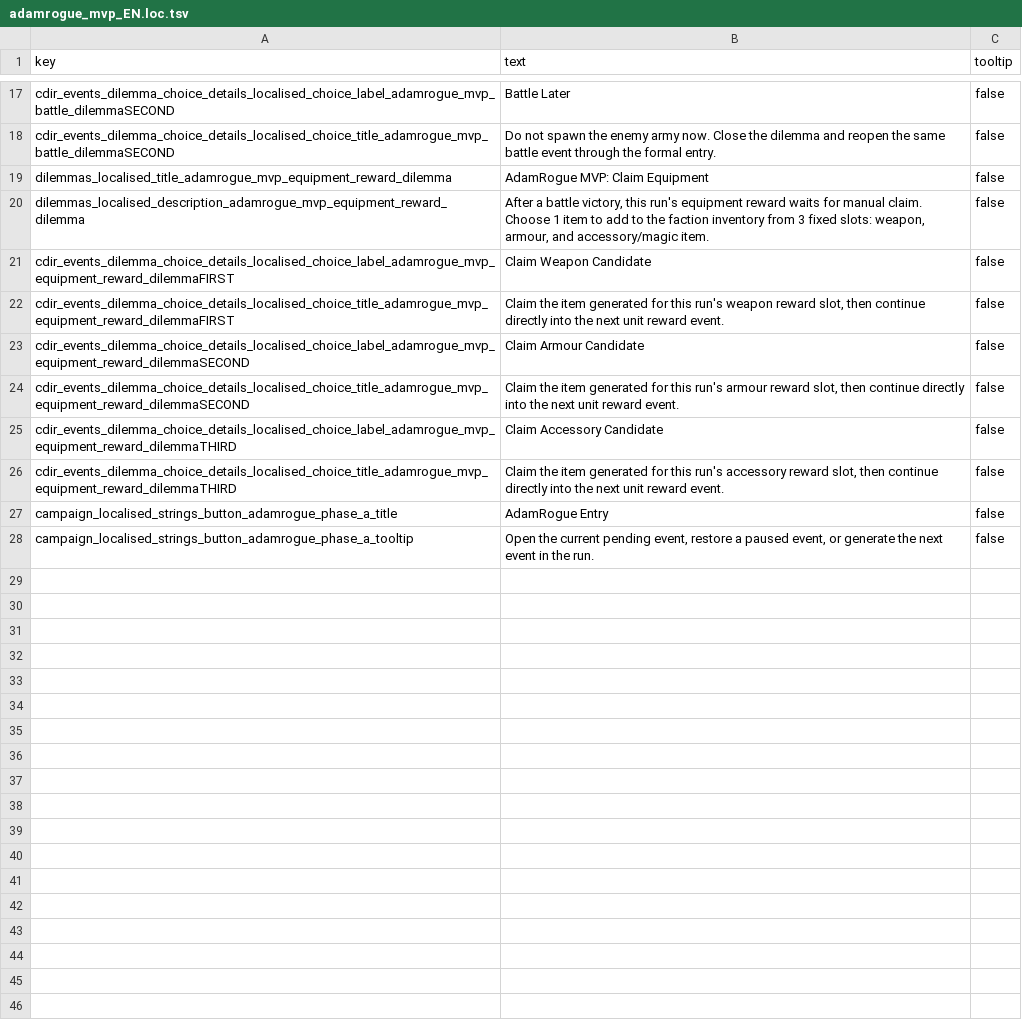
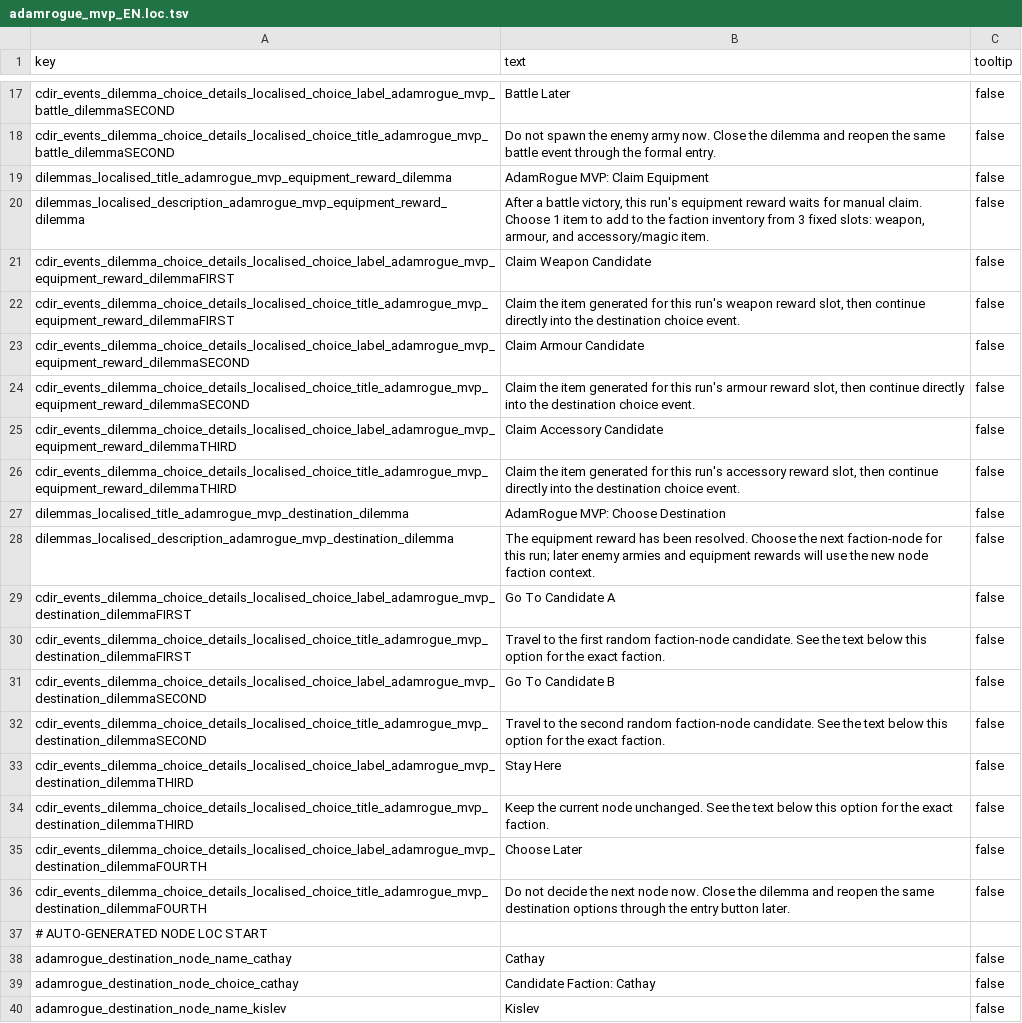
Before and after one commit to ZhongshuZheng/TotalWarIIIMod-RogueTheWarHammer, a TSV file: text/db/en/adamrogue_mvp_EN.loc.tsv, drawn as a sheet; only a part is shown, gaps mark what is left out; the shorter side is filled out with more unchanged rows; the diff covers the shown part only.

```diff
--- a/text/db/en/adamrogue_mvp_EN.loc.tsv
+++ b/text/db/en/adamrogue_mvp_EN.loc.tsv
@@ -21,6 +21,20 @@ dilemmas_localised_description_adamrogue_mvp_equipment_reward_dilemma	After a ba
 cdir_events_dilemma_choice_details_localised_choice_label_adamrogue_mvp_equipment_reward_dilemmaFIRST	Claim Weapon Candidate	false
-cdir_events_dilemma_choice_details_localised_choice_title_adamrogue_mvp_equipment_reward_dilemmaFIRST	Claim the item generated for this run's weapon reward slot, then continue directly into the next unit reward event.	false
+cdir_events_dilemma_choice_details_localised_choice_title_adamrogue_mvp_equipment_reward_dilemmaFIRST	Claim the item generated for this run's weapon reward slot, then continue directly into the destination choice event.	false
 cdir_events_dilemma_choice_details_localised_choice_label_adamrogue_mvp_equipment_reward_dilemmaSECOND	Claim Armour Candidate	false
-cdir_events_dilemma_choice_details_localised_choice_title_adamrogue_mvp_equipment_reward_dilemmaSECOND	Claim the item generated for this run's armour reward slot, then continue directly into the next unit reward event.	false
+cdir_events_dilemma_choice_details_localised_choice_title_adamrogue_mvp_equipment_reward_dilemmaSECOND	Claim the item generated for this run's armour reward slot, then continue directly into the destination choice event.	false
 cdir_events_dilemma_choice_details_localised_choice_label_adamrogue_mvp_equipment_reward_dilemmaTHIRD	Claim Accessory Candidate	false
-cdir_events_dilemma_choice_details_localised_choice_title_adamrogue_mvp_equipment_reward_dilemmaTHIRD	Claim the item generated for this run's accessory reward slot, then continue directly into the next unit reward event.	false
+cdir_events_dilemma_choice_details_localised_choice_title_adamrogue_mvp_equipment_reward_dilemmaTHIRD	Claim the item generated for this run's accessory reward slot, then continue directly into the destination choice event.	false
+dilemmas_localised_title_adamrogue_mvp_destination_dilemma	AdamRogue MVP: Choose Destination	false
+dilemmas_localised_description_adamrogue_mvp_destination_dilemma	The equipment reward has been resolved. Choose the next faction-node for this run; later enemy armies and equipment rewards will use the new node faction context.	false
+cdir_events_dilemma_choice_details_localised_choice_label_adamrogue_mvp_destination_dilemmaFIRST	Go To Candidate A	false
+cdir_events_dilemma_choice_details_localised_choice_title_adamrogue_mvp_destination_dilemmaFIRST	Travel to the first random faction-node candidate. See the text below this option for the exact faction.	false
+cdir_events_dilemma_choice_details_localised_choice_label_adamrogue_mvp_destination_dilemmaSECOND	Go To Candidate B	false
+cdir_events_dilemma_choice_details_localised_choice_title_adamrogue_mvp_destination_dilemmaSECOND	Travel to the second random faction-node candidate. See the text below this option for the exact faction.	false
+cdir_events_dilemma_choice_details_localised_choice_label_adamrogue_mvp_destination_dilemmaTHIRD	Stay Here	false
+cdir_events_dilemma_choice_details_localised_choice_title_adamrogue_mvp_destination_dilemmaTHIRD	Keep the current node unchanged. See the text below this option for the exact faction.	false
+cdir_events_dilemma_choice_details_localised_choice_label_adamrogue_mvp_destination_dilemmaFOURTH	Choose Later	false
+cdir_events_dilemma_choice_details_localised_choice_title_adamrogue_mvp_destination_dilemmaFOURTH	Do not decide the next node now. Close the dilemma and reopen the same destination options through the entry button later.	false
+# AUTO-GENERATED NODE LOC START
+adamrogue_destination_node_name_cathay	Cathay	false
+adamrogue_destination_node_choice_cathay	Candidate Faction: Cathay	false
+adamrogue_destination_node_name_kislev	Kislev	false
```
Also changed, not shown: 47 added rows elsewhere in this file, db/cdir_events_dilemma_choice_details_tables/!!adamrogue_mvp_dilemma_choice_details.tsv, db/cdir_events_dilemma_option_junctions_tables/!!adamrogue_mvp_dilemma_option_junctions.tsv, 15 other files.
